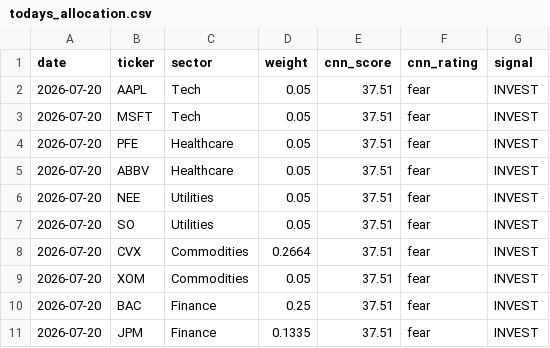
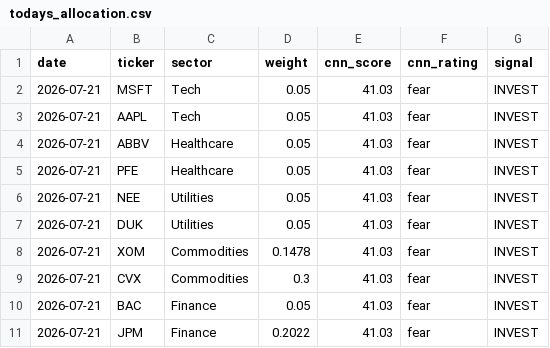
Before and after one commit to vkv23001/portfolio-optimization, a CSV file: outputs/todays_allocation.csv, drawn as a sheet.

```diff
--- a/outputs/todays_allocation.csv
+++ b/outputs/todays_allocation.csv
@@ -1,11 +1,11 @@
 date,ticker,sector,weight,cnn_score,cnn_rating,signal
-2026-07-20,AAPL,Tech,0.05,37.51,fear,INVEST
-2026-07-20,MSFT,Tech,0.05,37.51,fear,INVEST
-2026-07-20,PFE,Healthcare,0.05,37.51,fear,INVEST
-2026-07-20,ABBV,Healthcare,0.05,37.51,fear,INVEST
-2026-07-20,NEE,Utilities,0.05,37.51,fear,INVEST
-2026-07-20,SO,Utilities,0.05,37.51,fear,INVEST
-2026-07-20,CVX,Commodities,0.2664,37.51,fear,INVEST
-2026-07-20,XOM,Commodities,0.05,37.51,fear,INVEST
-2026-07-20,BAC,Finance,0.25,37.51,fear,INVEST
-2026-07-20,JPM,Finance,0.1335,37.51,fear,INVEST
+2026-07-21,MSFT,Tech,0.05,41.03,fear,INVEST
+2026-07-21,AAPL,Tech,0.05,41.03,fear,INVEST
+2026-07-21,ABBV,Healthcare,0.05,41.03,fear,INVEST
+2026-07-21,PFE,Healthcare,0.05,41.03,fear,INVEST
+2026-07-21,NEE,Utilities,0.05,41.03,fear,INVEST
+2026-07-21,DUK,Utilities,0.05,41.03,fear,INVEST
+2026-07-21,XOM,Commodities,0.1478,41.03,fear,INVEST
+2026-07-21,CVX,Commodities,0.3,41.03,fear,INVEST
+2026-07-21,BAC,Finance,0.05,41.03,fear,INVEST
+2026-07-21,JPM,Finance,0.2022,41.03,fear,INVEST
```
Also changed, not shown: outputs/portfolio_values.csv, outputs/summary.csv, 5 other files.
